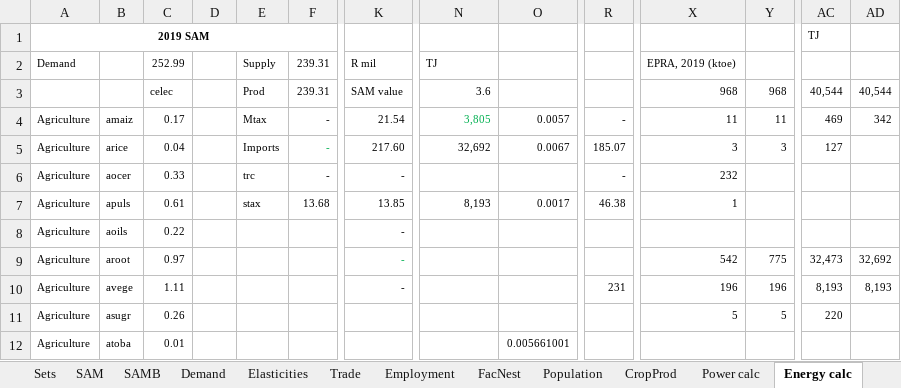
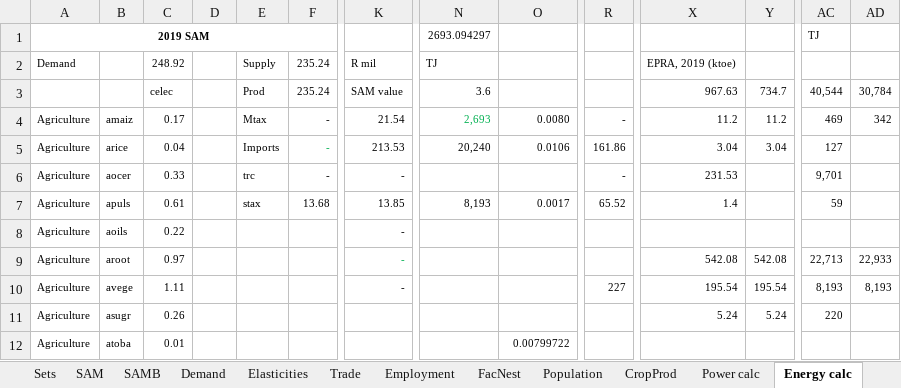
Before and after one commit to alisonERC/KENTIMGE, an Excel workbook: CGE/1model.xlsx, sheet Energy calc, drawn as a sheet; only a part is shown, gaps mark what is left out; values as stored, in another font and other column widths than the file's, no borders; the diff covers the shown part only; the diff names each change by its address in the sheet, - before the commit and + after, or states it on an @@ line.

```diff
--- a/CGE/1model.xlsx (sheet Energy calc)
+++ b/CGE/1model.xlsx (sheet Energy calc)
-N1: (empty)
+N1: 2693.094297
-C2: 252.99
+C2: 248.92
-F2:F3: 239.31
+F2:F3: 235.24
-X3: 968
+X3: 967.63
-Y3: 968
+Y3: 734.7
-AD3: 40,544
+AD3: 30,784
-N4: 3,805
+N4: 2,693
-O4: 0.0057
+O4: 0.0080
-X4: 11
+X4: 11.2
-Y4: 11
+Y4: 11.2
-K5: 217.60
+K5: 213.53
-N5: 32,692
+N5: 20,240
-O5: 0.0067
+O5: 0.0106
-R5: 185.07
+R5: 161.86
-X5: 3
+X5: 3.04
-Y5: 3
+Y5: 3.04
-X6: 232
+X6: 231.53
-AC6: (empty)
+AC6: 9,701
-R7: 46.38
+R7: 65.52
-X7: 1
+X7: 1.4
-AC7: (empty)
+AC7: 59
-X9: 542
+X9: 542.08
-Y9: 775
+Y9: 542.08
-AC9: 32,473
+AC9: 22,713
-AD9: 32,692
+AD9: 22,933
-R10: 231
+R10: 227
-X10: 196
+X10: 195.54
-Y10: 196
+Y10: 195.54
-X11: 5
+X11: 5.24
-Y11: 5
+Y11: 5.24
-O12: 0.005661001
+O12: 0.00799722
```
Also changed, not shown: 21 edited cells elsewhere in this sheet, sheet SAMB, sheet Power calc, sheet Energy, other sheet tabs, formulas that keep their value, KENTIM/DataSpreadsheets/Demand_LossesCalibration.xlsx, KENTIMGE.xlsm, 13 other files.
